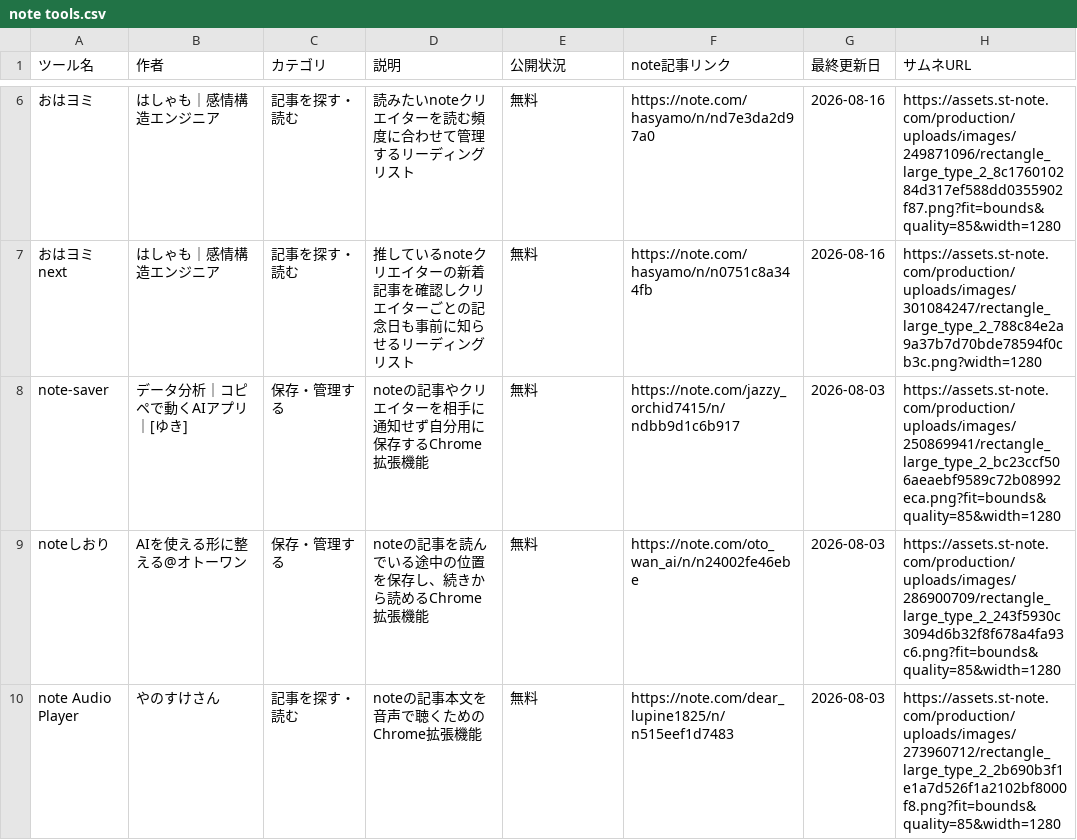
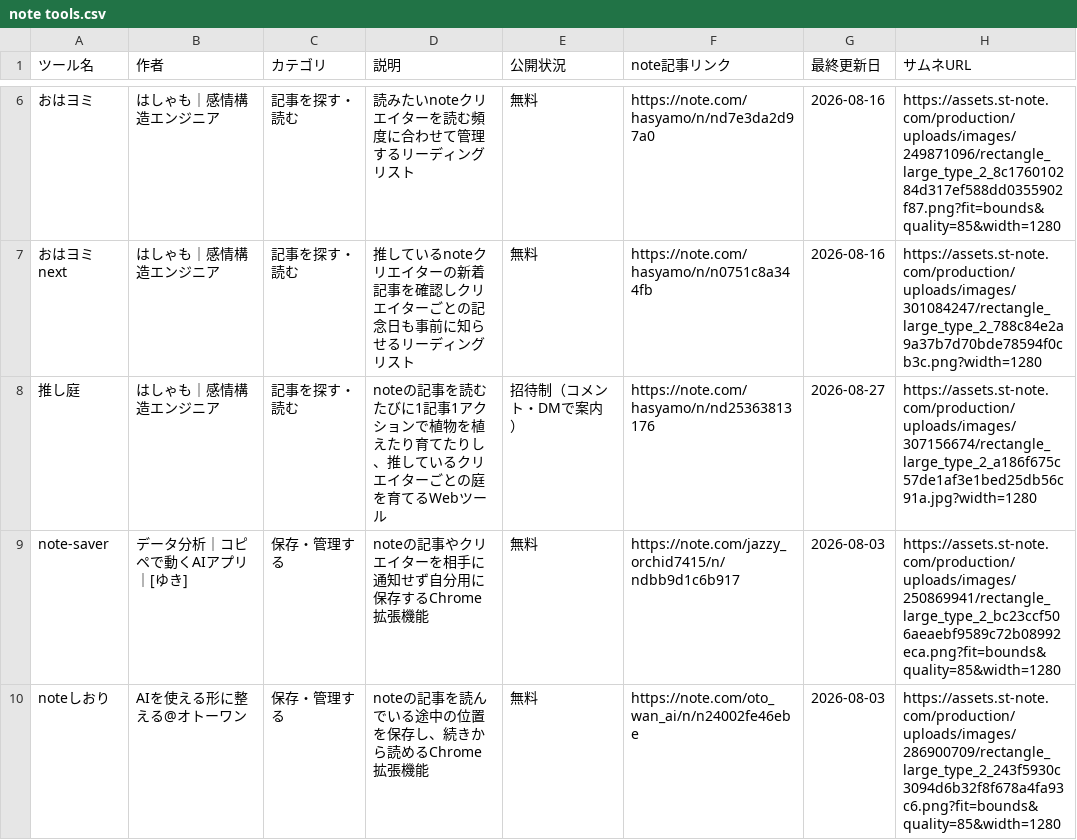
Before and after one commit to Ashes-tribirth/note-tools-site, a CSV file: note tools.csv, drawn as a sheet; only a part is shown, gaps mark what is left out; the shorter side is filled out with more unchanged rows; the diff names each change by its address in the sheet, - before the commit and + after, or states it on an @@ line.

Commit message:
Add はしゃもの推し庭

```diff
--- a/note tools.csv
+++ b/note tools.csv
+row 8: 推し庭 | はしゃも｜感情構造エンジニア | 記事を探す・読む | noteの記事を読むたびに1記事1アクションで植物を植えたり育てたりし、推しているクリエイターごとの庭を育てるWebツール | 招待制（コメント・DMで案内） | https://note.com/hasyamo/n/nd25363813176 | 2026-08-27 | https://assets.st-note.com/production/uploads/images/307156674/rectangle_large_type_2_a186f675c57de1af3e1bed25db56c91a.jpg?width=1280
```
